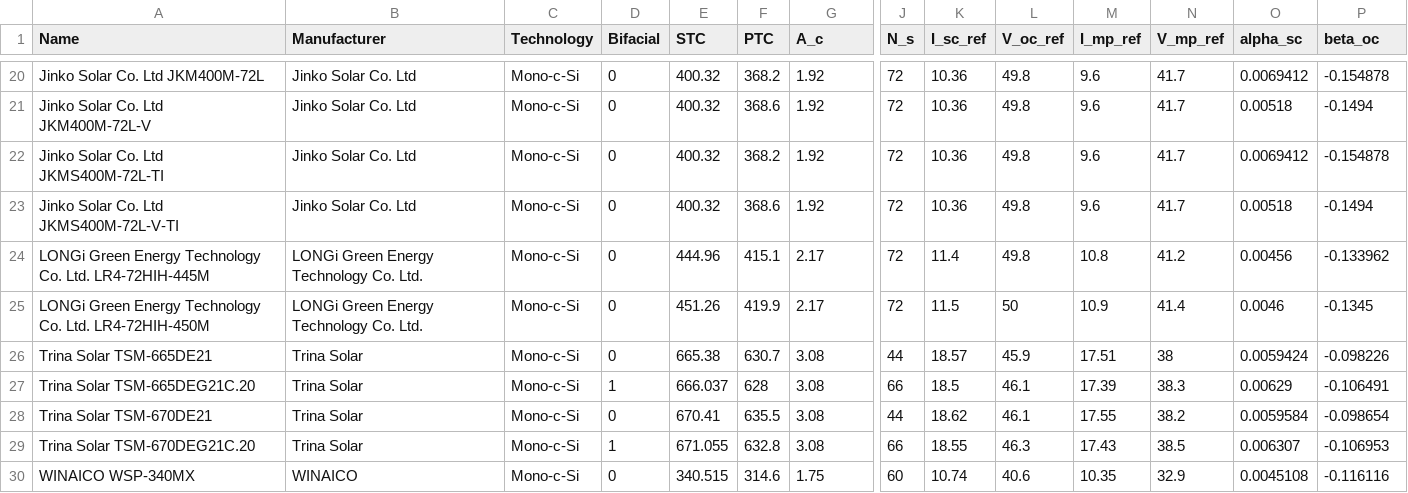
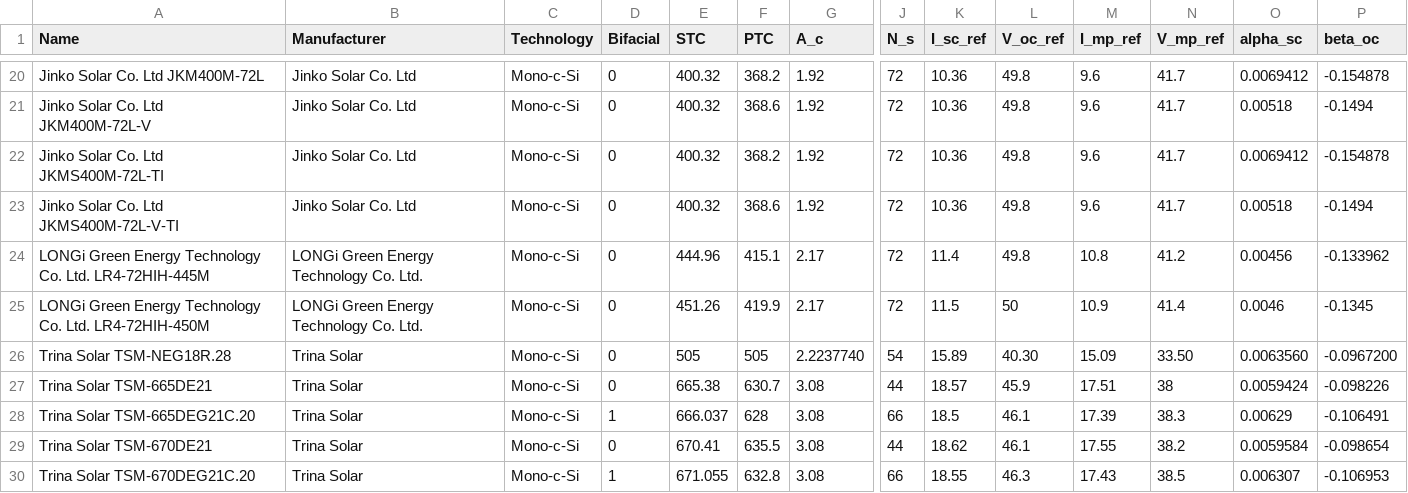
Before and after one commit to AlexLojewski/PV-Trainer-Information, a CSV file: developer/libraries/Modules.csv, drawn as a sheet; only a part is shown, gaps mark what is left out; the shorter side is filled out with more unchanged rows; rows hold the shown columns only; the diff names each change by its address in the sheet, - before the commit and + after, or states it on an @@ line.

Commit message:
Trina Solar TSM-NEG18R.28

```diff
--- a/developer/libraries/Modules.csv
+++ b/developer/libraries/Modules.csv
+row 26: Trina Solar TSM-NEG18R.28 | Trina Solar | Mono-c-Si | 0 | 505 | 505 | 2.2237740 | 54 | 15.89 | 40.30 | 15.09 | 33.50 | 0.0063560 | -0.0967200
```
Also changed, not shown: 2 other files.
